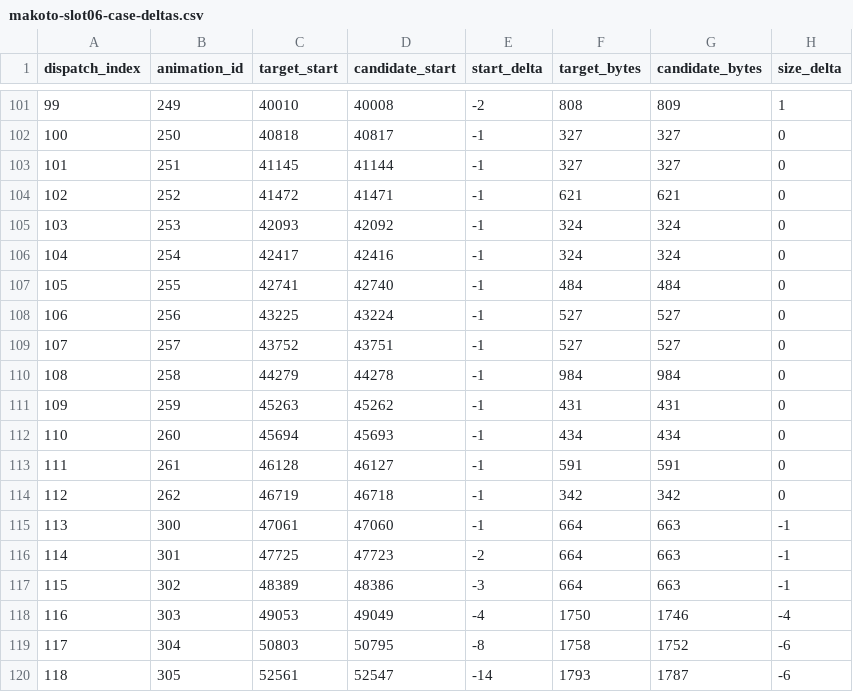
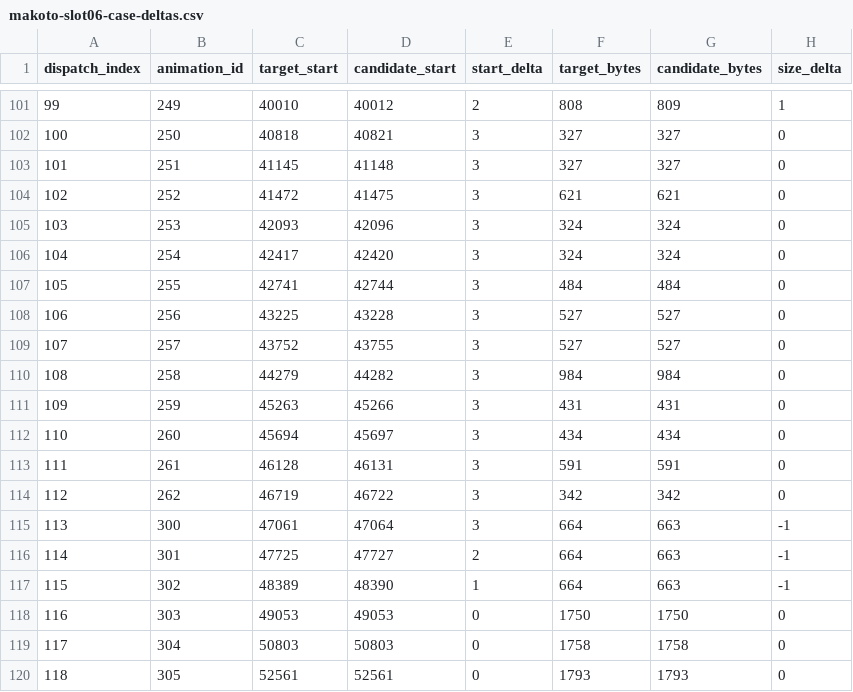
Before and after one commit to N0zoM1z0/Eternal-Fighter-Zero, a CSV file: docs/evidence/makoto-slot06-case-deltas.csv, drawn as a sheet; only a part is shown, gaps mark what is left out; the diff covers the shown part only.

```diff
--- a/docs/evidence/makoto-slot06-case-deltas.csv
+++ b/docs/evidence/makoto-slot06-case-deltas.csv
@@ -101,20 +101,20 @@ dispatch_index,animation_id,target_start,candidate_start,start_delta,target_byte
-99,249,40010,40008,-2,808,809,1
-100,250,40818,40817,-1,327,327,0
-101,251,41145,41144,-1,327,327,0
-102,252,41472,41471,-1,621,621,0
-103,253,42093,42092,-1,324,324,0
-104,254,42417,42416,-1,324,324,0
-105,255,42741,42740,-1,484,484,0
-106,256,43225,43224,-1,527,527,0
-107,257,43752,43751,-1,527,527,0
-108,258,44279,44278,-1,984,984,0
-109,259,45263,45262,-1,431,431,0
-110,260,45694,45693,-1,434,434,0
-111,261,46128,46127,-1,591,591,0
-112,262,46719,46718,-1,342,342,0
-113,300,47061,47060,-1,664,663,-1
-114,301,47725,47723,-2,664,663,-1
-115,302,48389,48386,-3,664,663,-1
-116,303,49053,49049,-4,1750,1746,-4
-117,304,50803,50795,-8,1758,1752,-6
-118,305,52561,52547,-14,1793,1787,-6
+99,249,40010,40012,2,808,809,1
+100,250,40818,40821,3,327,327,0
+101,251,41145,41148,3,327,327,0
+102,252,41472,41475,3,621,621,0
+103,253,42093,42096,3,324,324,0
+104,254,42417,42420,3,324,324,0
+105,255,42741,42744,3,484,484,0
+106,256,43225,43228,3,527,527,0
+107,257,43752,43755,3,527,527,0
+108,258,44279,44282,3,984,984,0
+109,259,45263,45266,3,431,431,0
+110,260,45694,45697,3,434,434,0
+111,261,46128,46131,3,591,591,0
+112,262,46719,46722,3,342,342,0
+113,300,47061,47064,3,664,663,-1
+114,301,47725,47727,2,664,663,-1
+115,302,48389,48390,1,664,663,-1
+116,303,49053,49053,0,1750,1750,0
+117,304,50803,50803,0,1758,1758,0
+118,305,52561,52561,0,1793,1793,0
```
Also changed, not shown: 60 edited cells elsewhere in this file, 3 other files.
